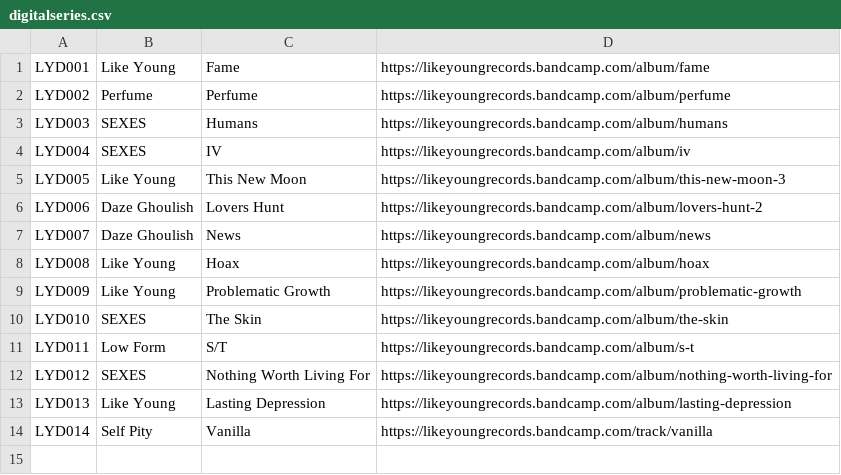
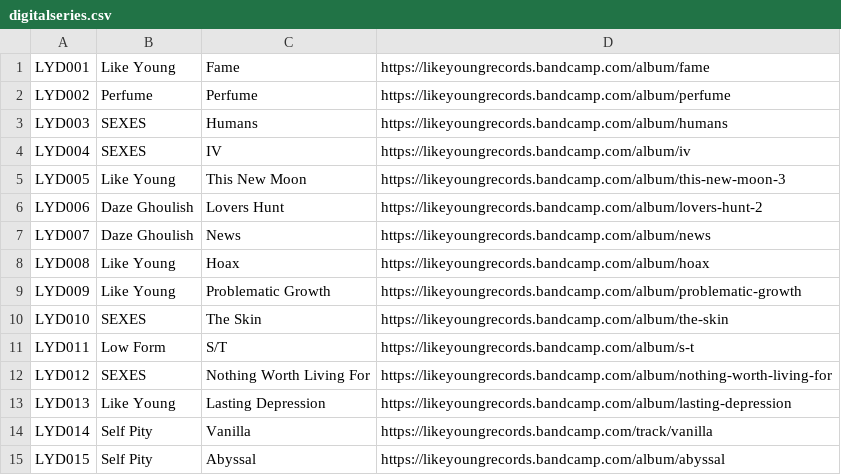
Before and after one commit to jessesquires/likeyoungrecords, a CSV file: digitalseries/digitalseries.csv, drawn as a sheet.

Commit message:
add LYD 15

```diff
--- a/digitalseries/digitalseries.csv
+++ b/digitalseries/digitalseries.csv
@@ -14 +14,2 @@ LYD013,Like Young,Lasting Depression,https://likeyoungrecords.bandcamp.com/album
 LYD014,Self Pity,Vanilla,https://likeyoungrecords.bandcamp.com/track/vanilla
+LYD015,Self Pity,Abyssal,https://likeyoungrecords.bandcamp.com/album/abyssal
```
